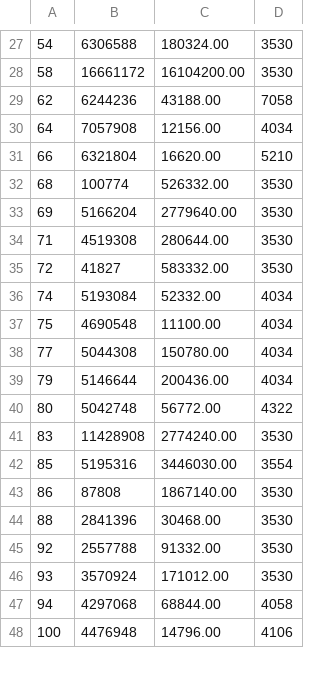
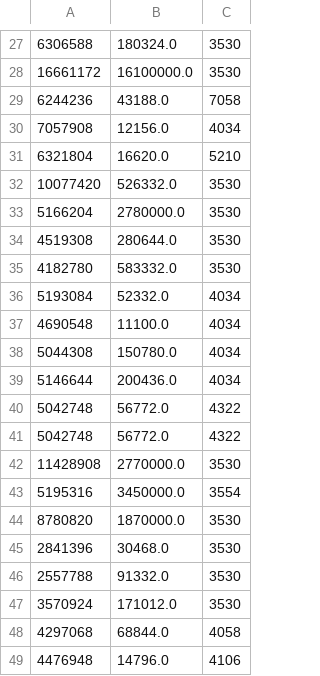
Before and after one commit to matildeRivas/ccqQDAGS, a CSV file: outputs/square_tadpole_sizes.csv, drawn as a sheet; only a part is shown, gaps mark what is left out; removed rows and columns are numbered as before the commit, all else as after; the diff covers the shown part only; the diff names each change by its address in the sheet, - before the commit and + after, or states it on an @@ line.

```diff
--- a/outputs/square_tadpole_sizes.csv
+++ b/outputs/square_tadpole_sizes.csv
-column A, rows 27-48: 54 | 58 | 62 | 64 | 66 | 68 | 69 | 71 | 72 | 74 | 75 | 77 | 79 | 80 | 83 | 85 | 86 | 88 | 92 | 93 | 94 | 100
-column C, rows 27-48: 180324.00 | 16104200.00 | 43188.00 | 12156.00 | 16620.00 | 526332.00 | 2779640.00 | 280644.00 | 583332.00 | 52332.00 | 11100.00 | 150780.00 | 200436.00 | 56772.00 | 2774240.00 | 3446030.00 | 1867140.00 | 30468.00 | 91332.00 | 171012.00 | 68844.00 | 14796.00
+column B, rows 27-40: 180324.0 | 16100000.0 | 43188.0 | 12156.0 | 16620.0 | 526332.0 | 2780000.0 | 280644.0 | 583332.0 | 52332.0 | 11100.0 | 150780.0 | 200436.0 | 56772.0; rows 42-49: 2770000.0 | 3450000.0 | 1870000.0 | 30468.0 | 91332.0 | 171012.0 | 68844.0 | 14796.0
-A32: 100774
+A32: 10077420
-A35: 41827
+A35: 4182780
+row 41: 5042748 | 56772.0 | 4322
-A44: 87808
+A44: 8780820
```
Also changed, not shown: 1 added row, 1 removed row and 7 edited cells elsewhere in this file, outputs/J3_sizes.csv, outputs/J4_sizes.csv, 9 other files.
